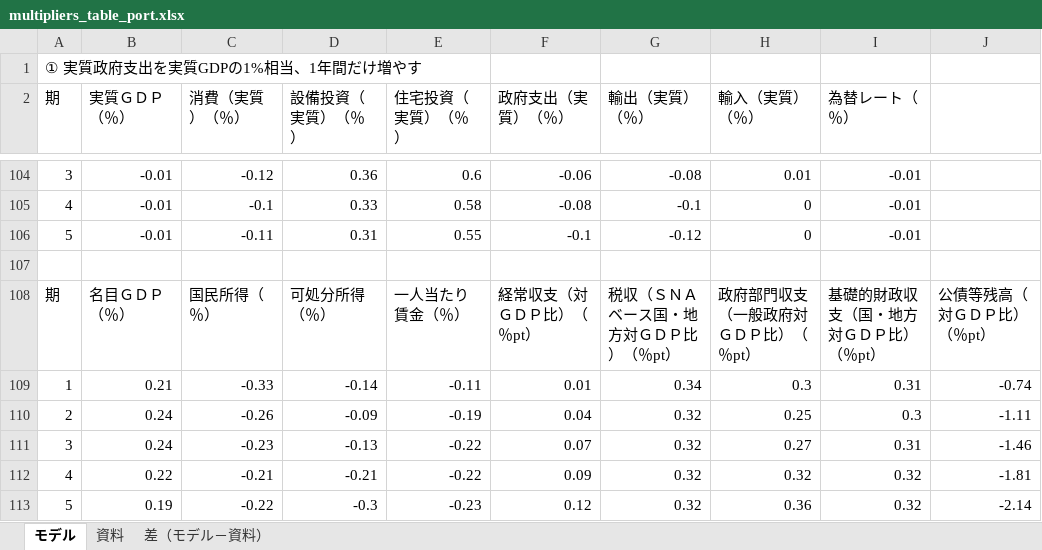
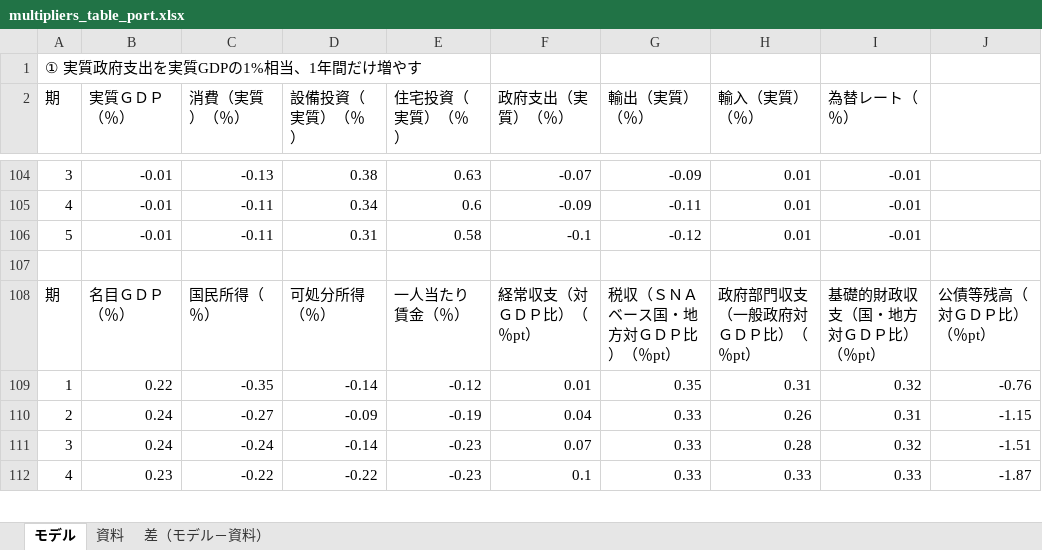
Before and after one commit to p72/cao-economic-fiscal-model, an Excel workbook: output/multipliers_table_port.xlsx, sheet モデル, drawn as a sheet; only a part is shown, gaps mark what is left out; values as stored, in another font and other column widths than the file's, no borders; removed rows and columns are numbered as before the commit, all else as after; the diff covers the shown part only; the diff names each change by its address in the sheet, - before the commit and + after, or states it on an @@ line.

```diff
--- a/output/multipliers_table_port.xlsx (sheet モデル)
+++ b/output/multipliers_table_port.xlsx (sheet モデル)
-C104 (消費（実質）（％）): -0.12
+C104 (消費（実質）（％）): -0.13
-D104 (設備投資（実質）（％）): 0.36
+D104 (設備投資（実質）（％）): 0.38
-E104 (住宅投資（実質）（％）): 0.6
+E104 (住宅投資（実質）（％）): 0.63
-F104 (政府支出（実質）（％）): -0.06
+F104 (政府支出（実質）（％）): -0.07
-G104 (輸出（実質）（％）): -0.08
+G104 (輸出（実質）（％）): -0.09
-C105 (消費（実質）（％）): -0.1
+C105 (消費（実質）（％）): -0.11
-D105 (設備投資（実質）（％）): 0.33
+D105 (設備投資（実質）（％）): 0.34
-E105 (住宅投資（実質）（％）): 0.58
+E105 (住宅投資（実質）（％）): 0.6
-F105 (政府支出（実質）（％）): -0.08
+F105 (政府支出（実質）（％）): -0.09
-G105 (輸出（実質）（％）): -0.1
+G105 (輸出（実質）（％）): -0.11
-H105:H106 (輸入（実質）（％）): 0
+H105:H106 (輸入（実質）（％）): 0.01
-E106 (住宅投資（実質）（％）): 0.55
+E106 (住宅投資（実質）（％）): 0.58
-B109 (実質ＧＤＰ（％）): 0.21
+B109 (実質ＧＤＰ（％）): 0.22
-C109 (消費（実質）（％）): -0.33
+C109 (消費（実質）（％）): -0.35
-E109 (住宅投資（実質）（％）): -0.11
+E109 (住宅投資（実質）（％）): -0.12
-G109 (輸出（実質）（％）): 0.34
+G109 (輸出（実質）（％）): 0.35
-H109 (輸入（実質）（％）): 0.3
+H109 (輸入（実質）（％）): 0.31
-I109 (為替レート（％）): 0.31
+I109 (為替レート（％）): 0.32
-J109: -0.74
+J109: -0.76
-C110 (消費（実質）（％）): -0.26
+C110 (消費（実質）（％）): -0.27
-G110:G111 (輸出（実質）（％）): 0.32
+G110:G111 (輸出（実質）（％）): 0.33
-H110 (輸入（実質）（％）): 0.25
+H110 (輸入（実質）（％）): 0.26
-I110 (為替レート（％）): 0.3
+I110 (為替レート（％）): 0.31
-J110: -1.11
+J110: -1.15
-C111 (消費（実質）（％）): -0.23
+C111 (消費（実質）（％）): -0.24
-D111 (設備投資（実質）（％）): -0.13
+D111 (設備投資（実質）（％）): -0.14
-E111 (住宅投資（実質）（％）): -0.22
+E111 (住宅投資（実質）（％）): -0.23
-H111 (輸入（実質）（％）): 0.27
+H111 (輸入（実質）（％）): 0.28
-I111 (為替レート（％）): 0.31
+I111 (為替レート（％）): 0.32
-J111: -1.46
+J111: -1.51
-row 112: 4 | 0.22 | -0.21 | -0.21 | -0.22 | 0.09 | 0.32 | 0.32 | 0.32 | -1.81
-row 113: 5 | 0.19 | -0.22 | -0.3 | -0.23 | 0.12 | 0.32 | 0.36 | 0.32 | -2.14
+row 112: 4 | 0.23 | -0.22 | -0.22 | -0.23 | 0.1 | 0.33 | 0.33 | 0.33 | -1.87
```
Also changed, not shown: 1 added row and 31 edited cells elsewhere in this sheet, sheet 差（モデル－資料）, 12 other files.
